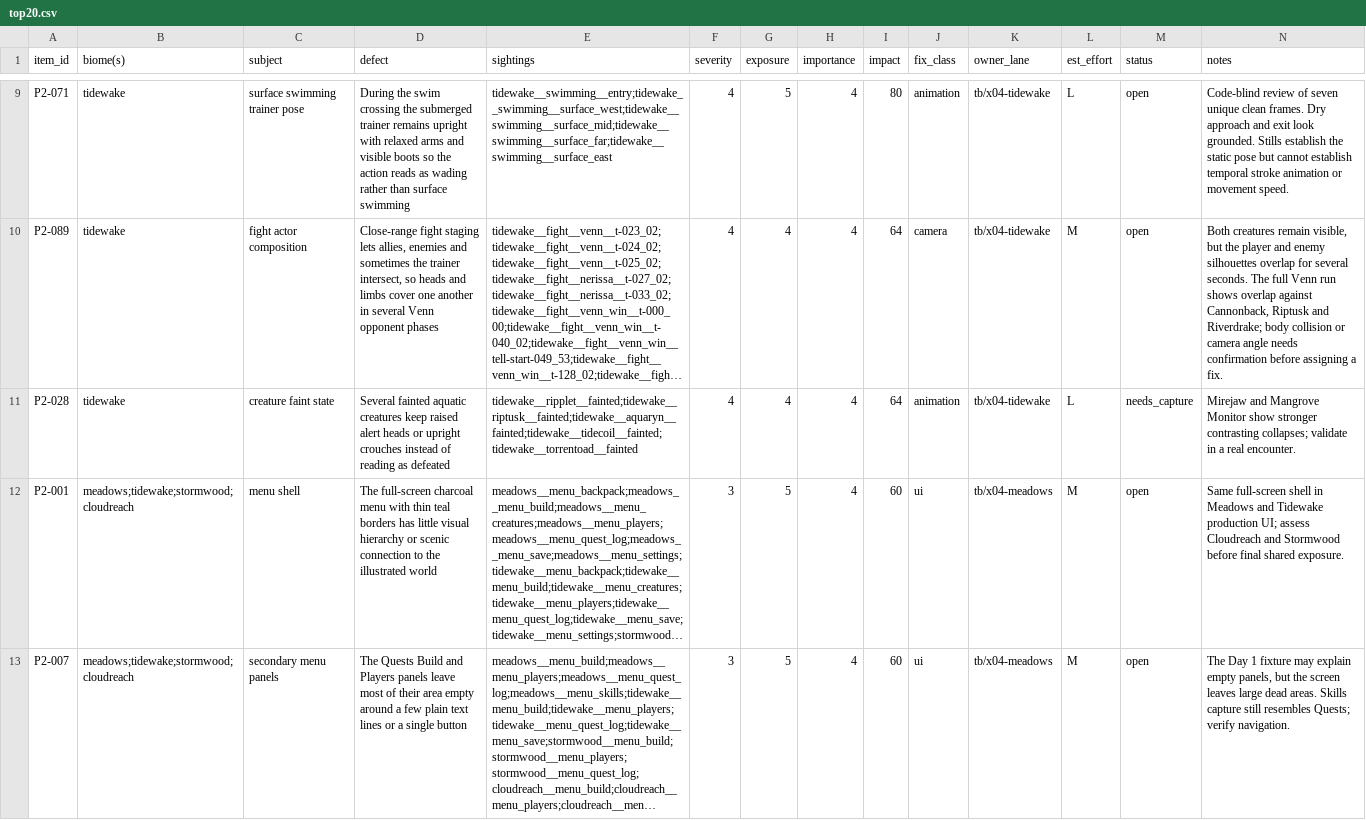
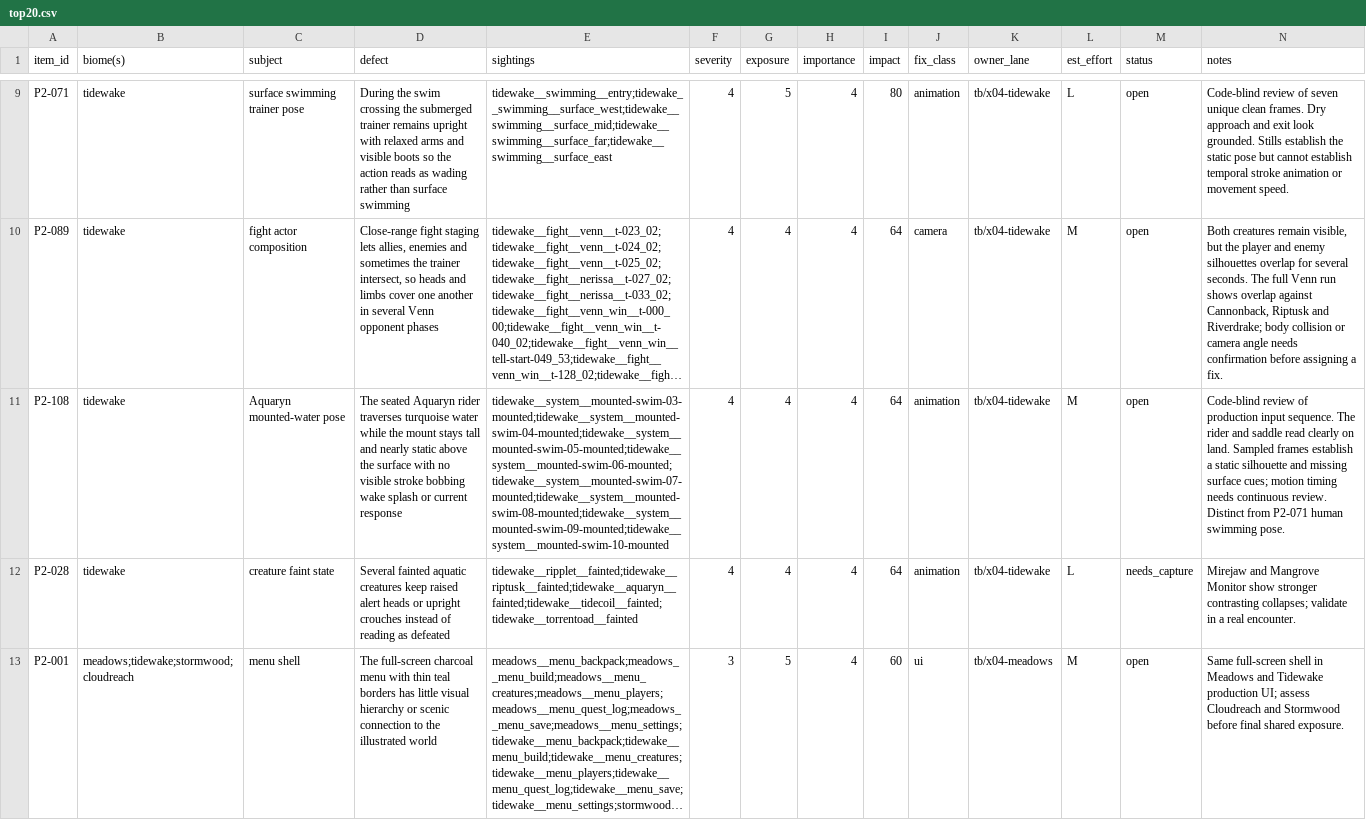
Before and after one commit to MJohnsonWellabe/Tetherbound, a CSV file: ralph/reports/VISUAL/phase2/tidewake/top20.csv, drawn as a sheet; only a part is shown, gaps mark what is left out; the shorter side is filled out with more unchanged rows; long unchanged cells end in …; the diff covers the shown part only; the diff names each change by its address in the sheet, - before the commit and + after, or states it on an @@ line.

```diff
--- a/ralph/reports/VISUAL/phase2/tidewake/top20.csv
+++ b/ralph/reports/VISUAL/phase2/tidewake/top20.csv
+row 11: P2-108 | tidewake | Aquaryn mounted-water pose | The seated Aquaryn rider traverses turquoise water while the mount stays tall and nearly static above the surface with no visible stroke bobbing wake splash or current response | tidewake__system__mounted-swim-03-mounted;tidewake__system__mounted-swim-04-mounted;tidewake__system__mounted-swim-05-mounted;tidewake__system__mounted-swim-06-mounted;tidewake__system__mounted-swim-07-mounted;tidewake__system__mounted-swim-08-mounted;tidewake__system__mounted-swim-09-mounted;tidewake__system__mounted-swim-10-mounted | 4 | 4 | 4 | 64 | animation | tb/x04-tidewake | M | open | Code-blind review of production input sequence. The rider and saddle read clearly on land. Sampled frames establish a static silhouette and missing surface cues; motion timing needs continuous review. Distinct from P2-071 human swimming pose.
```
Also changed, not shown: 1 removed row elsewhere in this file, ralph/reports/VISUAL/phase2/catalog.csv, ralph/reports/VISUAL/phase2/cloudreach/top20.csv, 41 other files.
